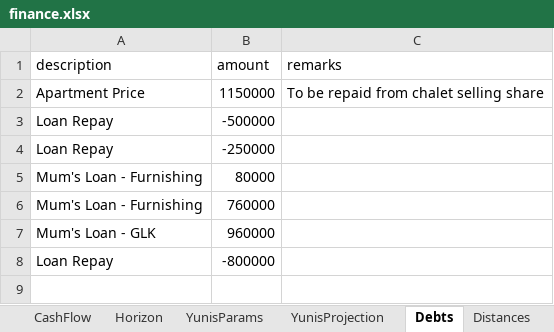
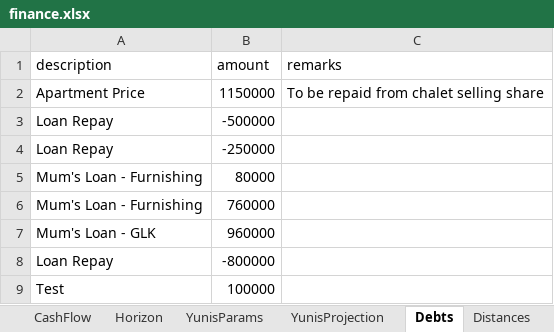
Before and after one commit to ahmedm838/personal-finance, an Excel workbook: docs/finance.xlsx, sheet Debts, drawn as a sheet; values as stored, in another font and other column widths than the file's, no borders; the diff names each change by its address in the sheet, - before the commit and + after, or states it on an @@ line.

Commit message:
Update figures from the web app

```diff
--- a/docs/finance.xlsx (sheet Debts)
+++ b/docs/finance.xlsx (sheet Debts)
+row 9: Test | 100000
```
